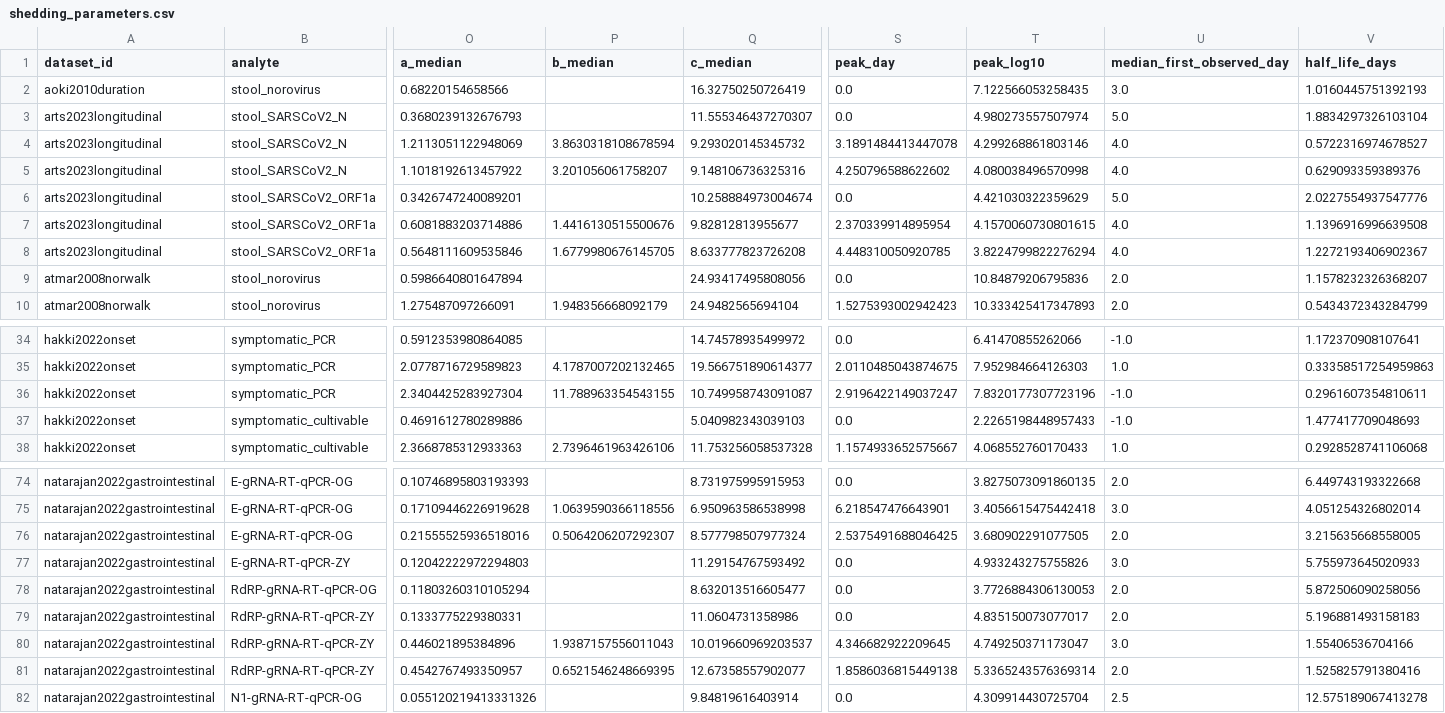
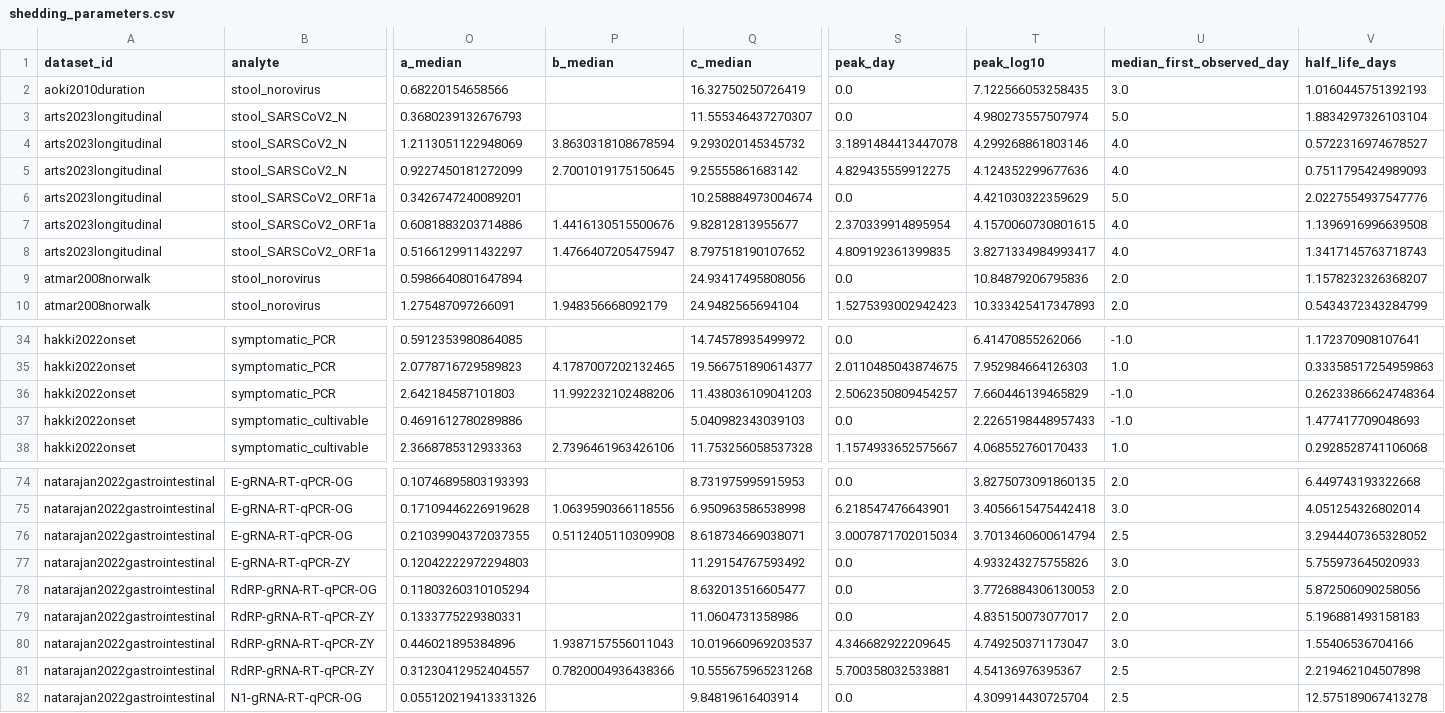
Before and after one commit to shedding-hub/shedding-hub, a CSV file: docs/shedding_parameters.csv, drawn as a sheet; only a part is shown, gaps mark what is left out; the diff names each change by its address in the sheet, - before the commit and + after, or states it on an @@ line.

```diff
--- a/docs/shedding_parameters.csv
+++ b/docs/shedding_parameters.csv
-O5 (a_median): 1.1018192613457922
+O5 (a_median): 0.9227450181272099
-P5 (b_median): 3.201056061758207
+P5 (b_median): 2.7001019175150645
-Q5 (c_median): 9.148106736325316
+Q5 (c_median): 9.25555861683142
-S5 (peak_day): 4.250796588622602
+S5 (peak_day): 4.829435559912275
-T5 (peak_log10): 4.080038496570998
+T5 (peak_log10): 4.124352299677636
-V5 (half_life_days): 0.629093359389376
+V5 (half_life_days): 0.7511795424989093
-O8 (a_median): 0.5648111609535846
+O8 (a_median): 0.5166129911432297
-P8 (b_median): 1.6779980676145705
+P8 (b_median): 1.4766407205475947
-Q8 (c_median): 8.633777823726208
+Q8 (c_median): 8.797518190107652
-S8 (peak_day): 4.448310050920785
+S8 (peak_day): 4.809192361399835
-T8 (peak_log10): 3.8224799822276294
+T8 (peak_log10): 3.8271334984993417
-V8 (half_life_days): 1.2272193406902367
+V8 (half_life_days): 1.3417145763718743
-O36 (a_median): 2.3404425283927304
+O36 (a_median): 2.642184587101803
-P36 (b_median): 11.788963354543155
+P36 (b_median): 11.992232102488206
-Q36 (c_median): 10.749958743091087
+Q36 (c_median): 11.438036109041203
-S36 (peak_day): 2.9196422149037247
+S36 (peak_day): 2.5062350809454257
-T36 (peak_log10): 7.8320177307723196
+T36 (peak_log10): 7.660446139465829
-V36 (half_life_days): 0.2961607354810611
+V36 (half_life_days): 0.26233866624748364
-O76 (a_median): 0.21555525936518016
+O76 (a_median): 0.21039904372037355
-P76 (b_median): 0.5064206207292307
+P76 (b_median): 0.5112405110309908
-Q76 (c_median): 8.577798507977324
+Q76 (c_median): 8.618734669038071
-S76 (peak_day): 2.5375491688046425
+S76 (peak_day): 3.0007871702015034
-T76 (peak_log10): 3.680902291077505
+T76 (peak_log10): 3.7013460600614794
-U76 (median_first_observed_day): 2.0
+U76 (median_first_observed_day): 2.5
-V76 (half_life_days): 3.215635668558005
+V76 (half_life_days): 3.2944407365328052
-O81 (a_median): 0.4542767493350957
+O81 (a_median): 0.31230412952404557
-P81 (b_median): 0.6521546248669395
+P81 (b_median): 0.7820004936438366
-Q81 (c_median): 12.67358557902077
+Q81 (c_median): 10.555675965231268
-S81 (peak_day): 1.8586036815449138
+S81 (peak_day): 5.700358032533881
-T81 (peak_log10): 5.3365243576369314
+T81 (peak_log10): 4.54136976395367
-U81 (median_first_observed_day): 2.0
+U81 (median_first_observed_day): 2.5
-V81 (half_life_days): 1.525825791380416
+V81 (half_life_days): 2.219462104507898
```
Also changed, not shown: 5 other files.
